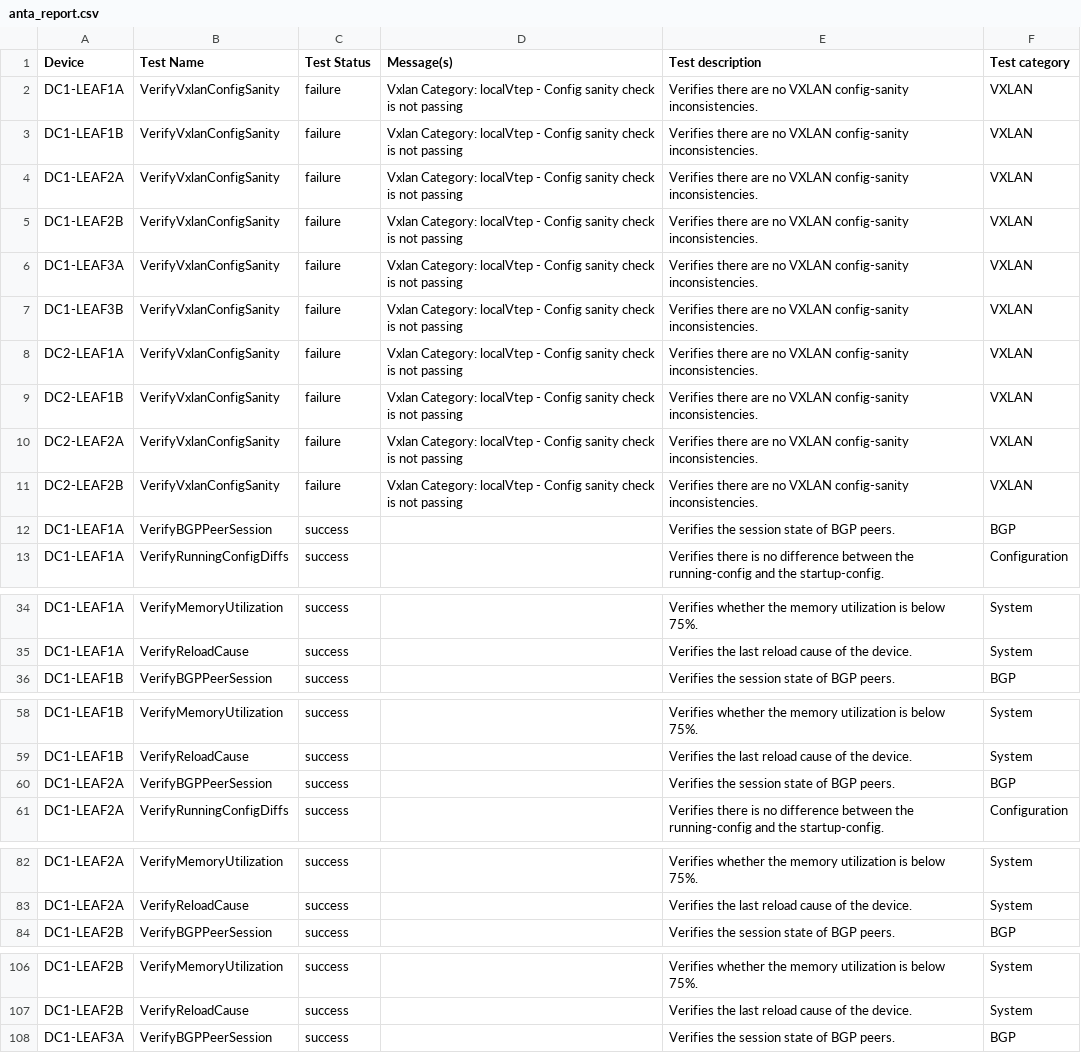
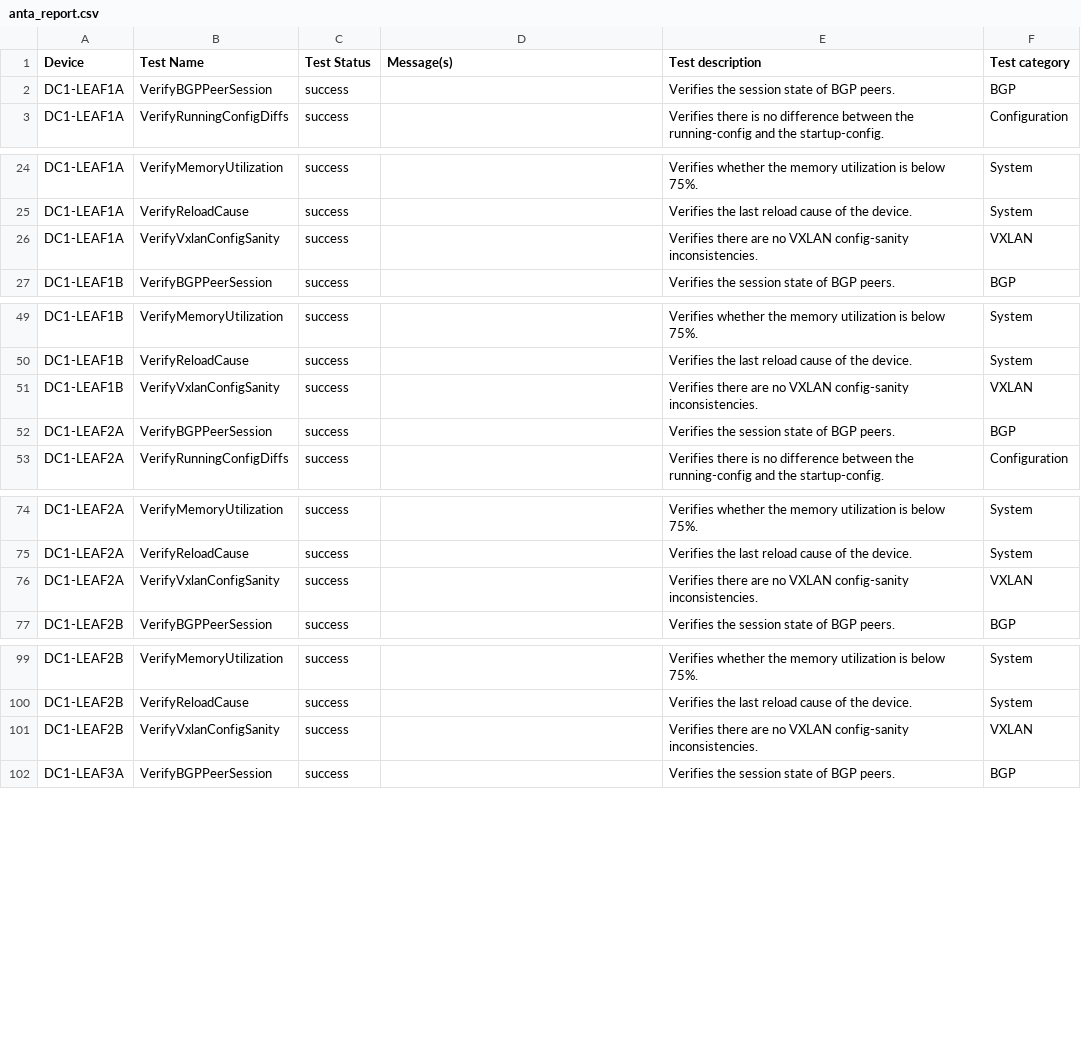
Before and after one commit to kgrozis-arista/avdci6, a CSV file: avd_project/AVD-information/anta/reports/anta_report.csv, drawn as a sheet; only a part is shown, gaps mark what is left out; the diff covers the shown part only.

```diff
--- a/avd_project/AVD-information/anta/reports/anta_report.csv
+++ b/avd_project/AVD-information/anta/reports/anta_report.csv
@@ -1,12 +1,2 @@
 Device,Test Name,Test Status,Message(s),Test description,Test category
-DC1-LEAF1A,VerifyVxlanConfigSanity,failure,Vxlan Category: localVtep - Config sanity check is not passing,Verifies there are no VXLAN config-sanity inconsistencies.,VXLAN
-DC1-LEAF1B,VerifyVxlanConfigSanity,failure,Vxlan Category: localVtep - Config sanity check is not passing,Verifies there are no VXLAN config-sanity inconsistencies.,VXLAN
-DC1-LEAF2A,VerifyVxlanConfigSanity,failure,Vxlan Category: localVtep - Config sanity check is not passing,Verifies there are no VXLAN config-sanity inconsistencies.,VXLAN
-DC1-LEAF2B,VerifyVxlanConfigSanity,failure,Vxlan Category: localVtep - Config sanity check is not passing,Verifies there are no VXLAN config-sanity inconsistencies.,VXLAN
-DC1-LEAF3A,VerifyVxlanConfigSanity,failure,Vxlan Category: localVtep - Config sanity check is not passing,Verifies there are no VXLAN config-sanity inconsistencies.,VXLAN
-DC1-LEAF3B,VerifyVxlanConfigSanity,failure,Vxlan Category: localVtep - Config sanity check is not passing,Verifies there are no VXLAN config-sanity inconsistencies.,VXLAN
-DC2-LEAF1A,VerifyVxlanConfigSanity,failure,Vxlan Category: localVtep - Config sanity check is not passing,Verifies there are no VXLAN config-sanity inconsistencies.,VXLAN
-DC2-LEAF1B,VerifyVxlanConfigSanity,failure,Vxlan Category: localVtep - Config sanity check is not passing,Verifies there are no VXLAN config-sanity inconsistencies.,VXLAN
-DC2-LEAF2A,VerifyVxlanConfigSanity,failure,Vxlan Category: localVtep - Config sanity check is not passing,Verifies there are no VXLAN config-sanity inconsistencies.,VXLAN
-DC2-LEAF2B,VerifyVxlanConfigSanity,failure,Vxlan Category: localVtep - Config sanity check is not passing,Verifies there are no VXLAN config-sanity inconsistencies.,VXLAN
 DC1-LEAF1A,VerifyBGPPeerSession,success,,Verifies the session state of BGP peers.,BGP
@@ -35,2 +25,3 @@ DC1-LEAF1A,VerifyMemoryUtilization,success,,Verifies whether the memory utilizat
 DC1-LEAF1A,VerifyReloadCause,success,,Verifies the last reload cause of the device.,System
+DC1-LEAF1A,VerifyVxlanConfigSanity,success,,Verifies there are no VXLAN config-sanity inconsistencies.,VXLAN
 DC1-LEAF1B,VerifyBGPPeerSession,success,,Verifies the session state of BGP peers.,BGP
@@ -59,2 +50,3 @@ DC1-LEAF1B,VerifyMemoryUtilization,success,,Verifies whether the memory utilizat
 DC1-LEAF1B,VerifyReloadCause,success,,Verifies the last reload cause of the device.,System
+DC1-LEAF1B,VerifyVxlanConfigSanity,success,,Verifies there are no VXLAN config-sanity inconsistencies.,VXLAN
 DC1-LEAF2A,VerifyBGPPeerSession,success,,Verifies the session state of BGP peers.,BGP
@@ -83,2 +75,3 @@ DC1-LEAF2A,VerifyMemoryUtilization,success,,Verifies whether the memory utilizat
 DC1-LEAF2A,VerifyReloadCause,success,,Verifies the last reload cause of the device.,System
+DC1-LEAF2A,VerifyVxlanConfigSanity,success,,Verifies there are no VXLAN config-sanity inconsistencies.,VXLAN
 DC1-LEAF2B,VerifyBGPPeerSession,success,,Verifies the session state of BGP peers.,BGP
@@ -107,2 +100,3 @@ DC1-LEAF2B,VerifyMemoryUtilization,success,,Verifies whether the memory utilizat
 DC1-LEAF2B,VerifyReloadCause,success,,Verifies the last reload cause of the device.,System
+DC1-LEAF2B,VerifyVxlanConfigSanity,success,,Verifies there are no VXLAN config-sanity inconsistencies.,VXLAN
 DC1-LEAF3A,VerifyBGPPeerSession,success,,Verifies the session state of BGP peers.,BGP
```
Also changed, not shown: 6 added rows elsewhere in this file, 12 other files.
